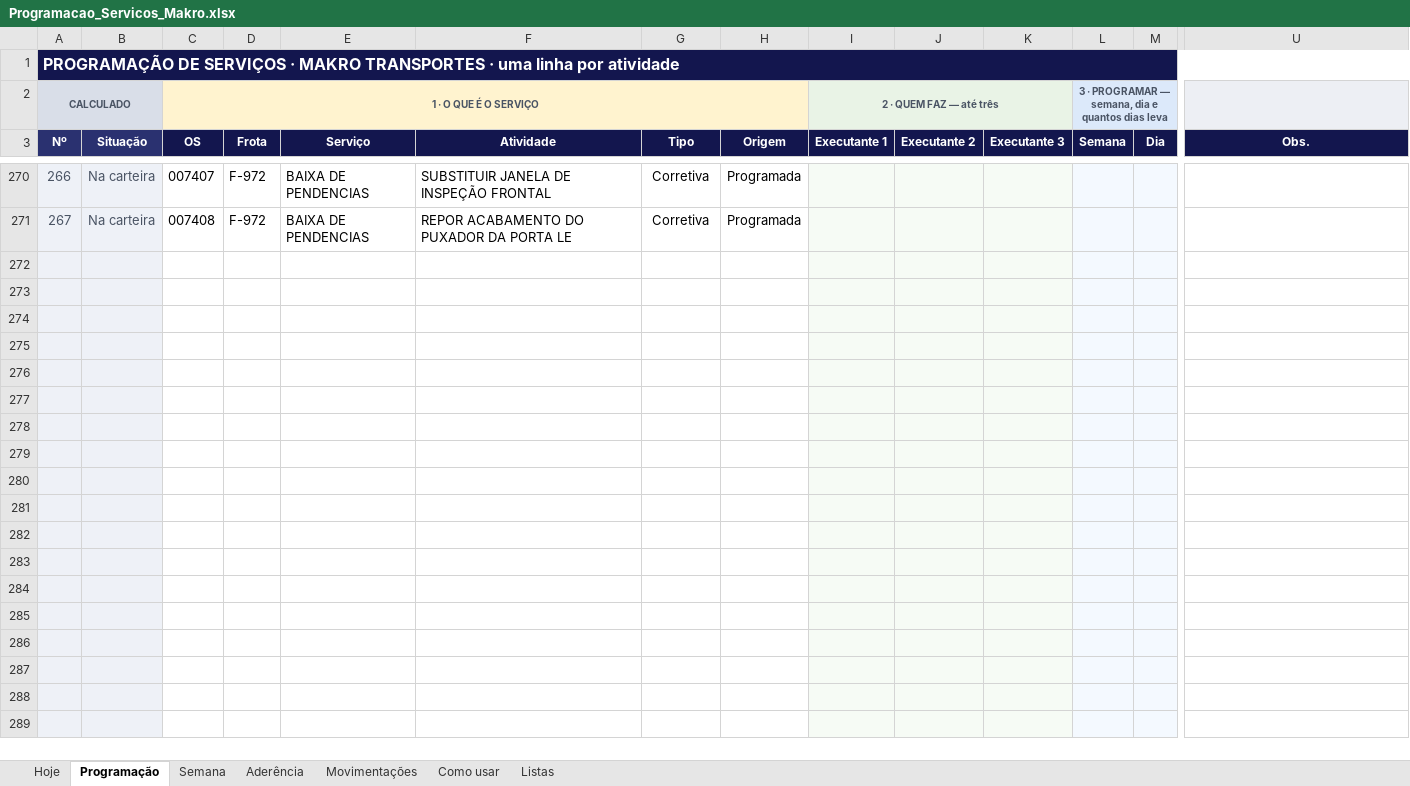
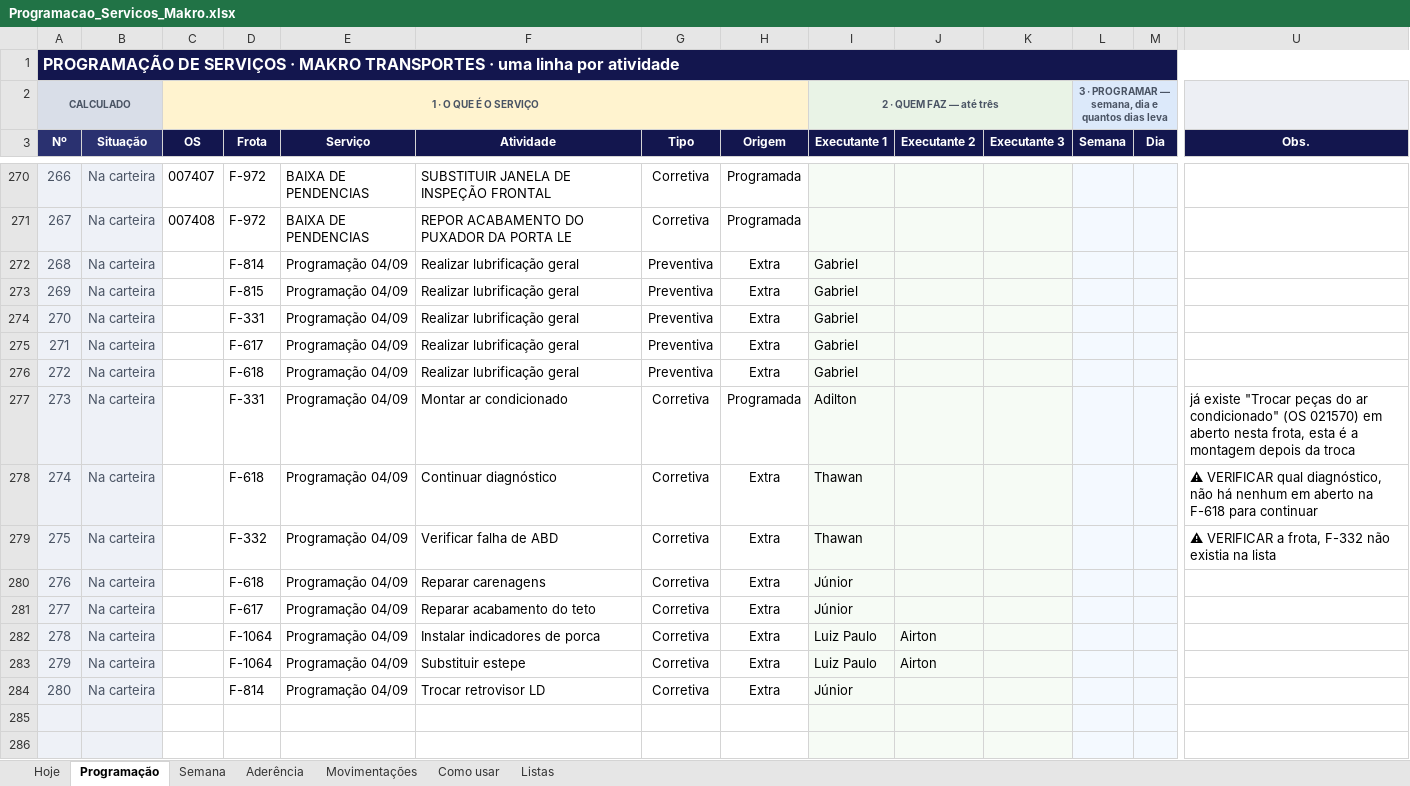
Before and after one commit to zodkaps/gestaomkt, an Excel workbook: planilha/Programacao_Servicos_Makro.xlsx, sheet Programação, drawn as a sheet; only a part is shown, gaps mark what is left out; the shorter side is filled out with more unchanged rows; values as stored, in another font and other column widths than the file's, no borders; charts and pictures and conditional formats not drawn; rows hold the shown columns only; the diff names each change by its address in the sheet, - before the commit and + after, or states it on an @@ line.

```diff
--- a/planilha/Programacao_Servicos_Makro.xlsx (sheet Programação)
+++ b/planilha/Programacao_Servicos_Makro.xlsx (sheet Programação)
-row 272: (empty)
+row 272: 268 | Na carteira |  | F-814 | Programação 04/09 | Realizar lubrificação geral | Preventiva | Extra | Gabriel
-row 273: (empty)
+row 273: 269 | Na carteira |  | F-815 | Programação 04/09 | Realizar lubrificação geral | Preventiva | Extra | Gabriel
-row 274: (empty)
+row 274: 270 | Na carteira |  | F-331 | Programação 04/09 | Realizar lubrificação geral | Preventiva | Extra | Gabriel
-row 275: (empty)
+row 275: 271 | Na carteira |  | F-617 | Programação 04/09 | Realizar lubrificação geral | Preventiva | Extra | Gabriel
-row 276: (empty)
+row 276: 272 | Na carteira |  | F-618 | Programação 04/09 | Realizar lubrificação geral | Preventiva | Extra | Gabriel
-row 277: (empty)
+row 277: 273 | Na carteira |  | F-331 | Programação 04/09 | Montar ar condicionado | Corretiva | Programada | Adilton |  |  |  |  | já existe "Trocar peças do ar condicionado" (OS 021570) em aberto nesta frota, esta é a montagem depois da troca
-row 278: (empty)
+row 278: 274 | Na carteira |  | F-618 | Programação 04/09 | Continuar diagnóstico | Corretiva | Extra | Thawan |  |  |  |  | ⚠ VERIFICAR qual diagnóstico, não há nenhum em aberto na F-618 para continuar
-row 279: (empty)
+row 279: 275 | Na carteira |  | F-332 | Programação 04/09 | Verificar falha de ABD | Corretiva | Extra | Thawan |  |  |  |  | ⚠ VERIFICAR a frota, F-332 não existia na lista
-row 280: (empty)
+row 280: 276 | Na carteira |  | F-618 | Programação 04/09 | Reparar carenagens | Corretiva | Extra | Júnior
-row 281: (empty)
+row 281: 277 | Na carteira |  | F-617 | Programação 04/09 | Reparar acabamento do teto | Corretiva | Extra | Júnior
-row 282: (empty)
+row 282: 278 | Na carteira |  | F-1064 | Programação 04/09 | Instalar indicadores de porca | Corretiva | Extra | Luiz Paulo | Airton
-row 283: (empty)
+row 283: 279 | Na carteira |  | F-1064 | Programação 04/09 | Substituir estepe | Corretiva | Extra | Luiz Paulo | Airton
-row 284: (empty)
+row 284: 280 | Na carteira |  | F-814 | Programação 04/09 | Trocar retrovisor LD | Corretiva | Extra | Júnior
```
Also changed, not shown: sheet Aderência, sheet Listas, sheet Semana, sheet Hoje, formulas that keep their value, hidden cells, charts or pictures, planilha/Programacao_Diaria_Makro.xlsx, 3 other files.
